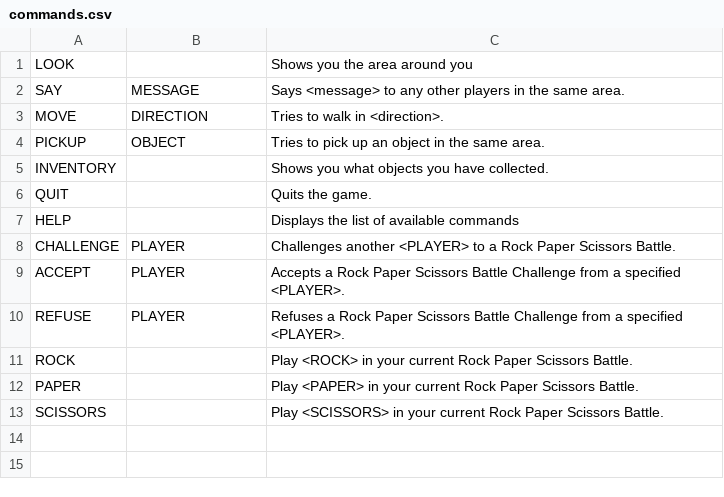
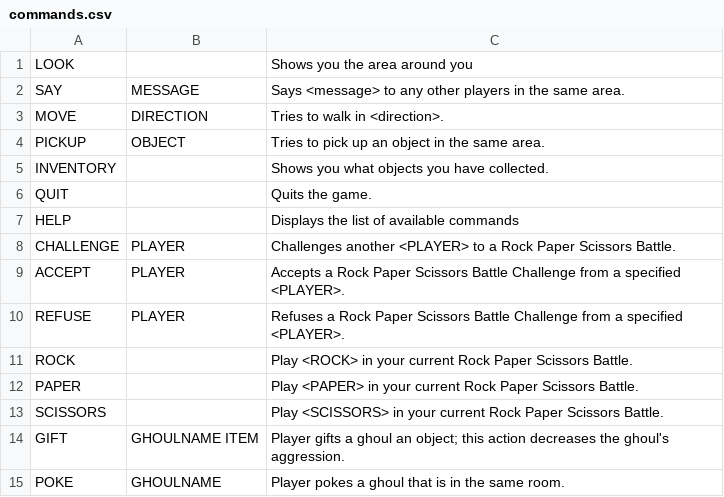
Before and after one commit to gildir/CS321-2018F-002, a CSV file: src/commands.csv, drawn as a sheet.

Commit message:
Added and tested the gift and poke commands in the new CSV. Fixed the neccessary changes due to the addition of the Item class.

```diff
--- a/src/commands.csv
+++ b/src/commands.csv
@@ -13 +13,3 @@ PAPER,,Play <PAPER> in your current Rock Paper Scissors Battle.
 SCISSORS,,Play <SCISSORS> in your current Rock Paper Scissors Battle.
+GIFT, GHOULNAME ITEM, Player gifts a ghoul an object; this action decreases the ghoul's aggression.
+POKE, GHOULNAME, Player pokes a ghoul that is in the same room.
```
Also changed, not shown: 3 other files.
